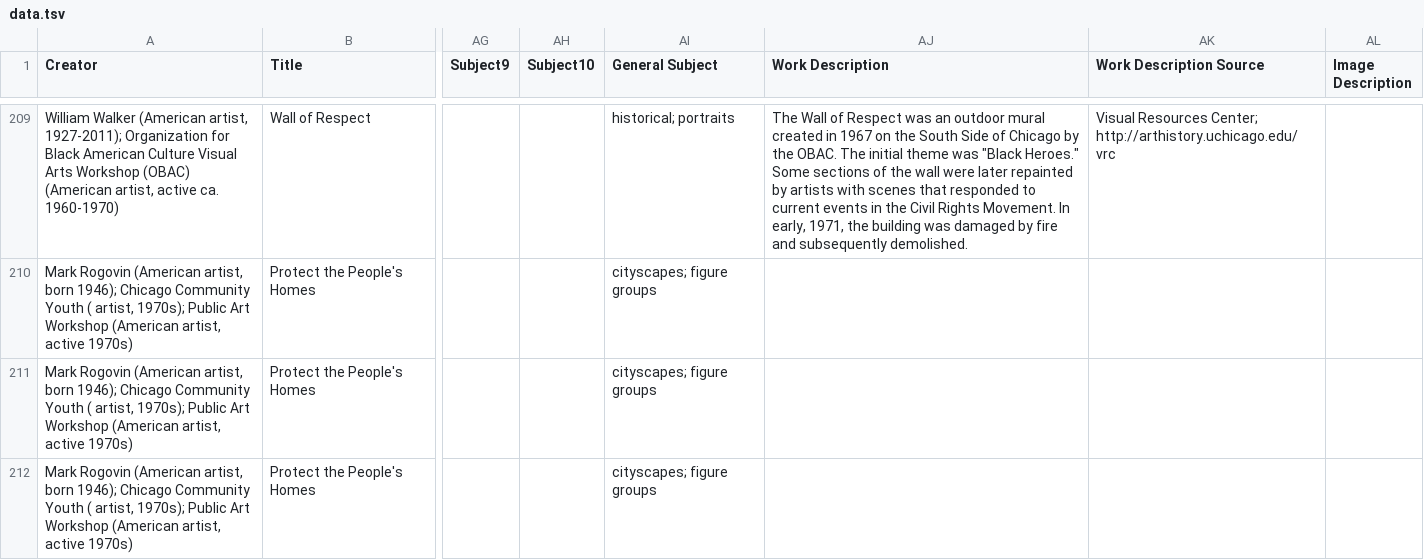
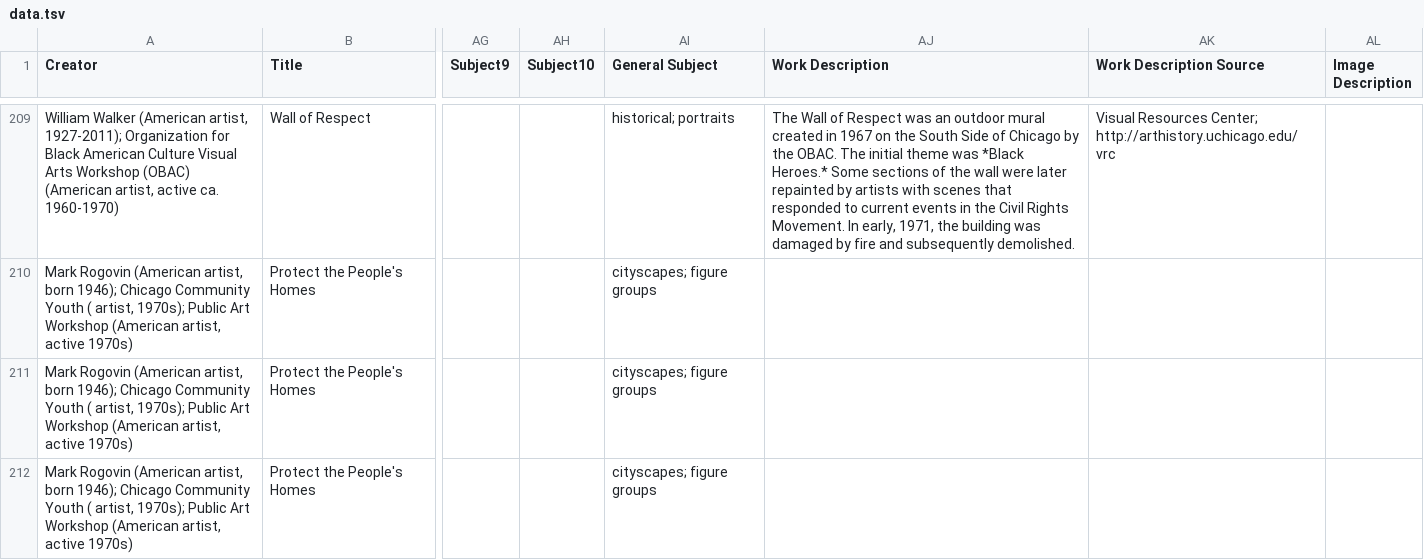
Before and after one commit to rcc-uchicago/murals, a TSV file: data-sample/data.tsv, drawn as a sheet; only a part is shown, gaps mark what is left out; the diff covers the shown part only; the diff names each change by its address in the sheet, - before the commit and + after, or states it on an @@ line.

```diff
--- a/data-sample/data.tsv
+++ b/data-sample/data.tsv
-AJ209 (Work Description): …theme was "Black Heroes." Some sections…
+AJ209 (Work Description): …theme was *Black Heroes.* Some sections…
```
Also changed, not shown: 103 edited cells elsewhere in this file, 1 other file.
